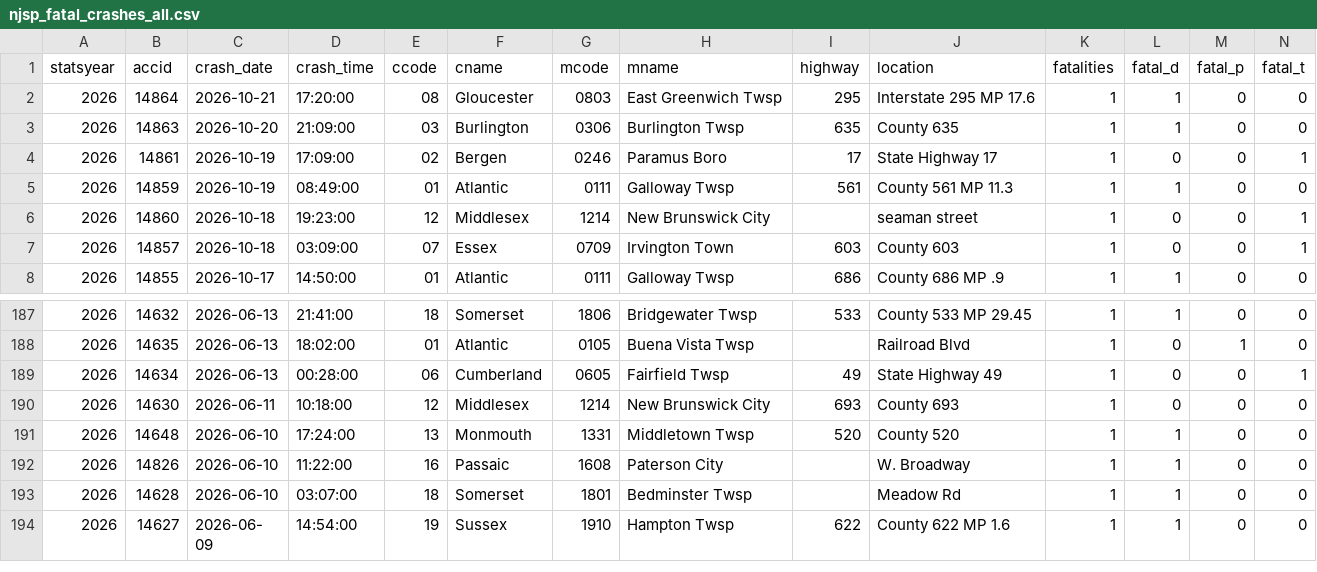
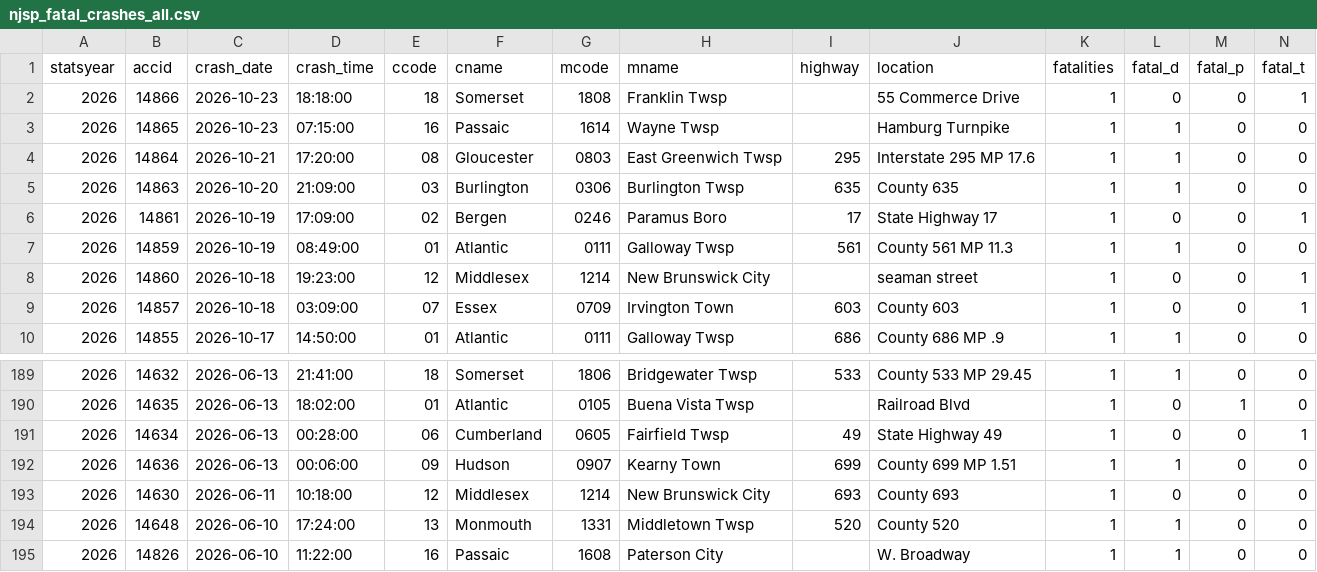
Before and after one commit to unneccesary-roughage/nj-crashes, a CSV file: exports/njsp_fatal_crashes_all.csv, drawn as a sheet; only a part is shown, gaps mark what is left out; the shorter side is filled out with more unchanged rows; rows hold the shown columns only; the diff names each change by its address in the sheet, - before the commit and + after, or states it on an @@ line.

```diff
--- a/exports/njsp_fatal_crashes_all.csv
+++ b/exports/njsp_fatal_crashes_all.csv
+row 2: 2026 | 14866 | 2026-10-23 | 18:18:00 | 18 | Somerset | 1808 | Franklin Twsp |  | 55 Commerce Drive | 1 | 0 | 0 | 1
+row 3: 2026 | 14865 | 2026-10-23 | 07:15:00 | 16 | Passaic | 1614 | Wayne Twsp |  | Hamburg Turnpike | 1 | 1 | 0 | 0
+row 192: 2026 | 14636 | 2026-06-13 | 00:06:00 | 09 | Hudson | 0907 | Kearny Town | 699 | County 699 MP 1.51 | 1 | 1 | 0 | 0
```
Also changed, not shown: exports/njsp_monthly_totals_by_year.csv, 4 other files.
